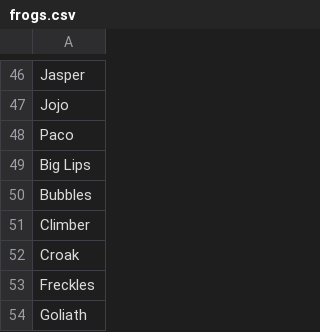
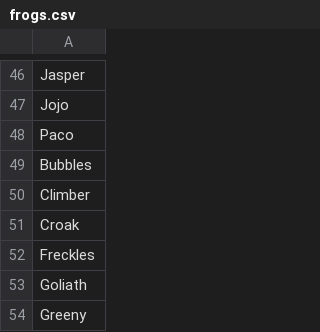
Before and after one commit to orskoven/hangManProjectVersion1, a CSV file: resources/frogs.csv, drawn as a sheet; only a part is shown, gaps mark what is left out; the shorter side is filled out with more unchanged rows.

```diff
--- a/resources/frogs.csv
+++ b/resources/frogs.csv
@@ -48,3 +48,2 @@ Jojo
 Paco
-Big Lips
 Bubbles
```
Also changed, not shown: 1 other file.
